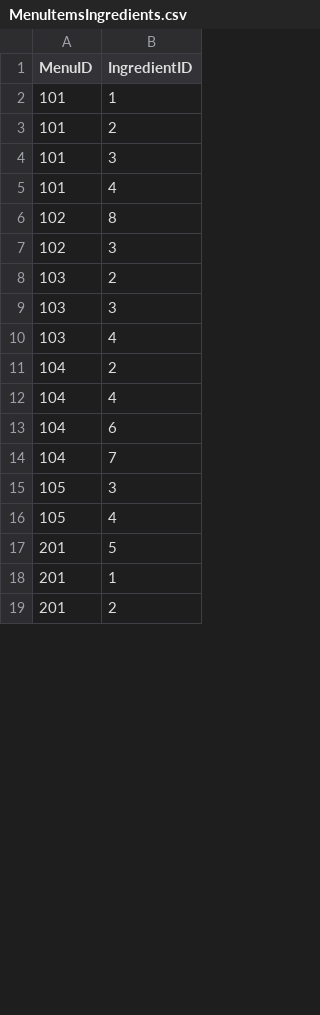
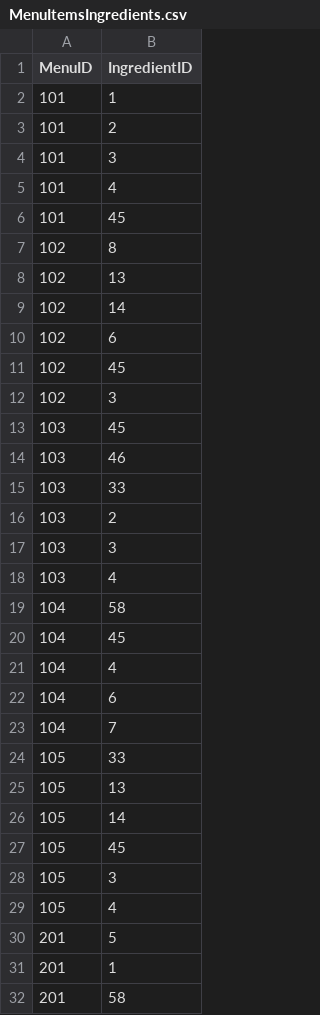
Before and after one commit to heyitsk21/Revs-Point-Of-Sales-System-Waterfall, a CSV file: DatabaseGenerationScript/MenuItemsIngredients.csv, drawn as a sheet; only a part is shown; the diff covers the shown part only.

```diff
--- a/DatabaseGenerationScript/MenuItemsIngredients.csv
+++ b/DatabaseGenerationScript/MenuItemsIngredients.csv
@@ -5,4 +5,12 @@ MenuID,IngredientID
 101,4
+101,45
 102,8
+102,13
+102,14
+102,6
+102,45
 102,3
+103,45
+103,46
+103,33
 103,2
@@ -10,3 +18,4 @@ MenuID,IngredientID
 103,4
-104,2
+104,58
+104,45
 104,4
@@ -14,2 +23,6 @@ MenuID,IngredientID
 104,7
+105,33
+105,13
+105,14
+105,45
 105,3
@@ -18,2 +31,2 @@ MenuID,IngredientID
 201,1
-201,2
+201,58
```
Also changed, not shown: 32 added rows and 3 edited cells elsewhere in this file, DatabaseGenerationScript/Ingredients.csv, DatabaseGenerationScript/MenuItems.csv.
